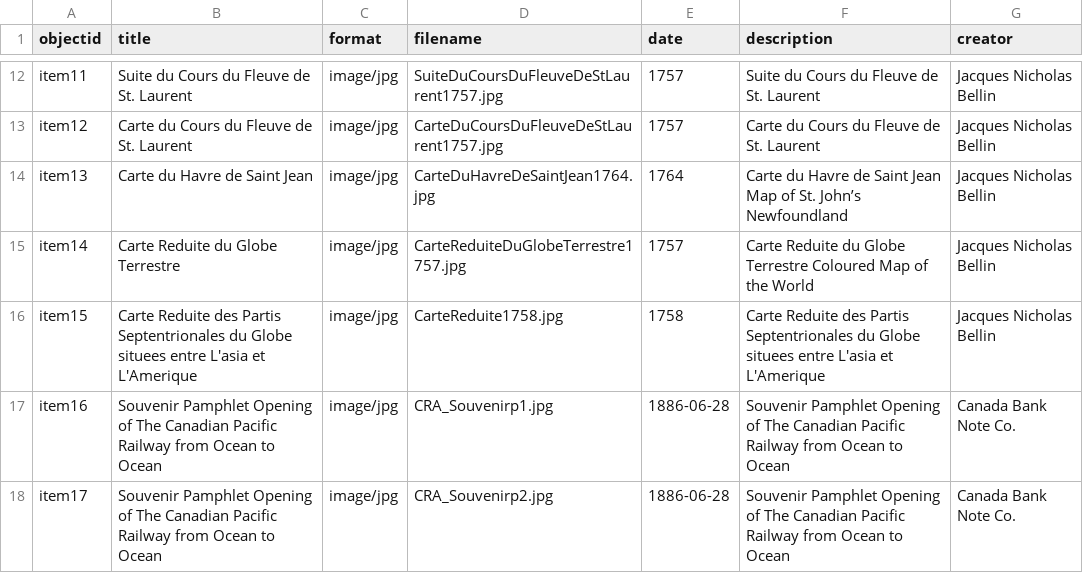
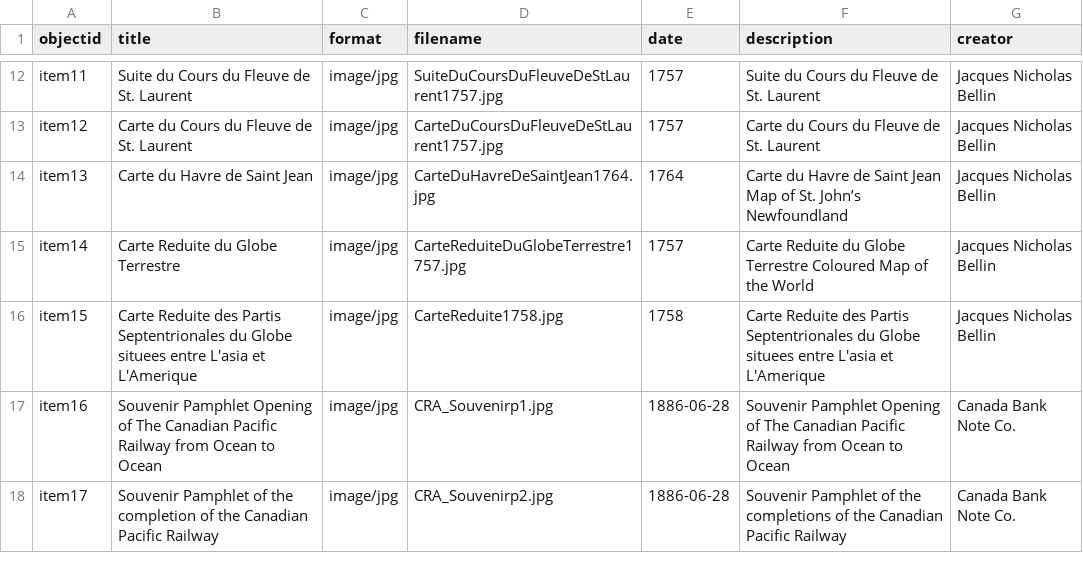
Before and after one commit to chantalcameron/Daniel-Livermore-Map-and-Print-Collection, a CSV file: _data/DLmetadata.csv, drawn as a sheet; only a part is shown, gaps mark what is left out.

Commit message:
Update DLmetadata.csv

```diff
--- a/_data/DLmetadata.csv
+++ b/_data/DLmetadata.csv
@@ -17,2 +17,2 @@ item15,Carte Reduite des Partis Septentrionales du Globe situees entre L'asia et
 item16,Souvenir Pamphlet Opening of The Canadian Pacific Railway from Ocean to Ocean,image/jpg,CRA_Souvenirp1.jpg,1886-06-28,Souvenir Pamphlet Opening of The Canadian Pacific Railway from Ocean to Ocean,Canada Bank Note Co.
-item17,Souvenir Pamphlet Opening of The Canadian Pacific Railway from Ocean to Ocean,image/jpg,CRA_Souvenirp2.jpg,1886-06-28,Souvenir Pamphlet Opening of The Canadian Pacific Railway from Ocean to Ocean,Canada Bank Note Co.
+item17,Souvenir Pamphlet of the completion of the Canadian Pacific Railway,image/jpg,CRA_Souvenirp2.jpg,1886-06-28,Souvenir Pamphlet of the completions of the Canadian Pacific Railway,Canada Bank Note Co.
```
